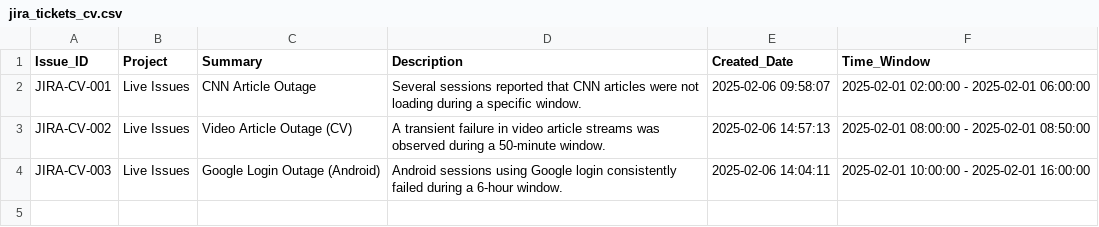
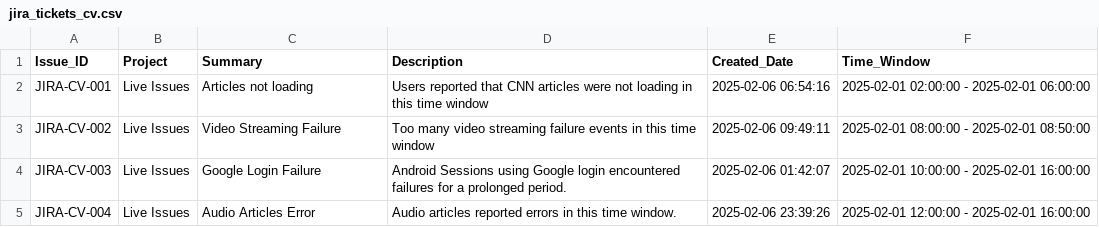
Before and after one commit to kedar1607/AI-RCA, a CSV file: jira_tickets_cv.csv, drawn as a sheet.

```diff
--- a/jira_tickets_cv.csv
+++ b/jira_tickets_cv.csv
@@ -1,4 +1,5 @@
 Issue_ID,Project,Summary,Description,Created_Date,Time_Window
-JIRA-CV-001,Live Issues,CNN Article Outage,Several sessions reported that CNN articles were not loading during a specific window.,2025-02-06 09:58:07,2025-02-01 02:00:00 - 2025-02-01 06:00:00
-JIRA-CV-002,Live Issues,Video Article Outage (CV),A transient failure in video article streams was observed during a 50-minute window.,2025-02-06 14:57:13,2025-02-01 08:00:00 - 2025-02-01 08:50:00
-JIRA-CV-003,Live Issues,Google Login Outage (Android),Android sessions using Google login consistently failed during a 6-hour window.,2025-02-06 14:04:11,2025-02-01 10:00:00 - 2025-02-01 16:00:00
+JIRA-CV-001,Live Issues,Articles not loading,Users reported that CNN articles were not loading in this time window,2025-02-06 06:54:16,2025-02-01 02:00:00 - 2025-02-01 06:00:00
+JIRA-CV-002,Live Issues,Video Streaming Failure,Too many video streaming failure events in this time window,2025-02-06 09:49:11,2025-02-01 08:00:00 - 2025-02-01 08:50:00
+JIRA-CV-003,Live Issues,Google Login Failure,Android Sessions using Google login encountered failures for a prolonged period.,2025-02-06 01:42:07,2025-02-01 10:00:00 - 2025-02-01 16:00:00
+JIRA-CV-004,Live Issues,Audio Articles Error,Audio articles reported errors in this time window.,2025-02-06 23:39:26,2025-02-01 12:00:00 - 2025-02-01 16:00:00
```
Also changed, not shown: jira_tickets_training.csv, 3 other files.
